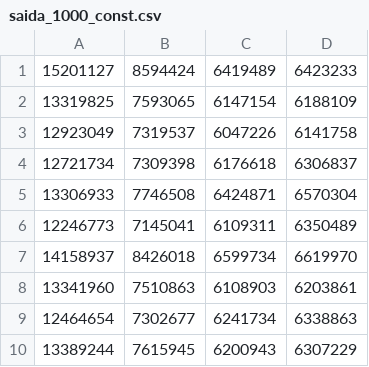
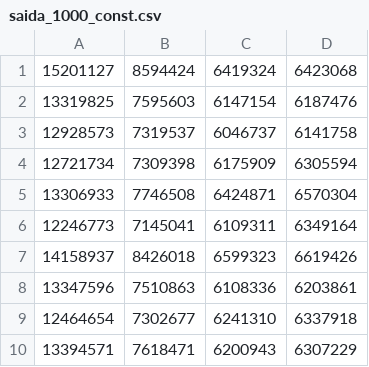
Before and after one commit to vinixnan/Common-Due-Date-Scheduling, a CSV file: csv/saida_1000_const.csv, drawn as a sheet.

```diff
--- a/csv/saida_1000_const.csv
+++ b/csv/saida_1000_const.csv
@@ -1,10 +1,10 @@
-15201127;8594424;6419489;6423233;
-13319825;7593065;6147154;6188109;
-12923049;7319537;6047226;6141758;
-12721734;7309398;6176618;6306837;
+15201127;8594424;6419324;6423068;
+13319825;7595603;6147154;6187476;
+12928573;7319537;6046737;6141758;
+12721734;7309398;6175909;6305594;
 13306933;7746508;6424871;6570304;
-12246773;7145041;6109311;6350489;
-14158937;8426018;6599734;6619970;
-13341960;7510863;6108903;6203861;
-12464654;7302677;6241734;6338863;
-13389244;7615945;6200943;6307229;
+12246773;7145041;6109311;6349164;
+14158937;8426018;6599323;6619426;
+13347596;7510863;6108336;6203861;
+12464654;7302677;6241310;6337918;
+13394571;7618471;6200943;6307229;
```
Also changed, not shown: csv/saida_1000_local.csv, csv/saida_100_const.csv, 51 other files.
